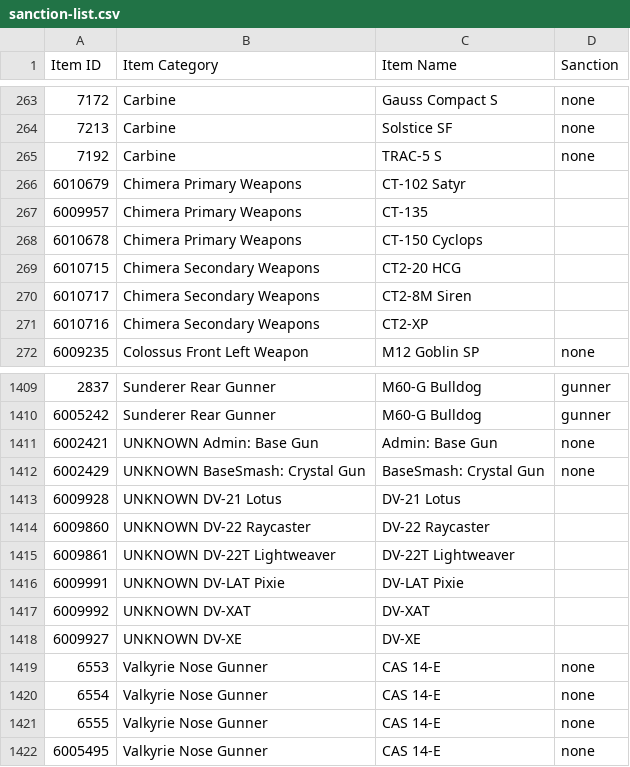
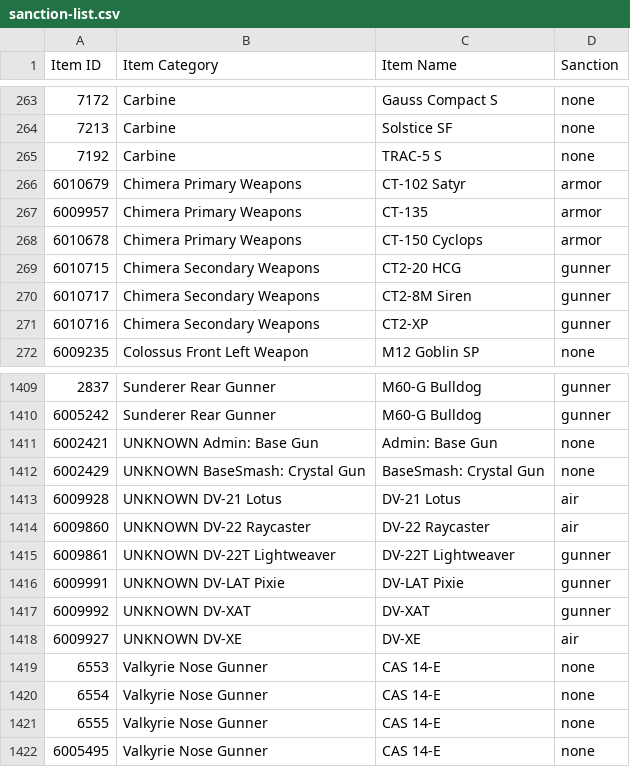
Before and after one commit to cooltrain7/Planetside-2-API-Tracker, a CSV file: Weapons/sanction-list.csv, drawn as a sheet; only a part is shown, gaps mark what is left out.

```diff
--- a/Weapons/sanction-list.csv
+++ b/Weapons/sanction-list.csv
@@ -265,8 +265,8 @@
 7192,Carbine,TRAC-5 S,none
-6010679,Chimera Primary Weapons,CT-102 Satyr,
-6009957,Chimera Primary Weapons,CT-135,
-6010678,Chimera Primary Weapons,CT-150 Cyclops,
-6010715,Chimera Secondary Weapons,CT2-20 HCG,
-6010717,Chimera Secondary Weapons,CT2-8M Siren,
-6010716,Chimera Secondary Weapons,CT2-XP,
+6010679,Chimera Primary Weapons,CT-102 Satyr,armor
+6009957,Chimera Primary Weapons,CT-135,armor
+6010678,Chimera Primary Weapons,CT-150 Cyclops,armor
+6010715,Chimera Secondary Weapons,CT2-20 HCG,gunner
+6010717,Chimera Secondary Weapons,CT2-8M Siren,gunner
+6010716,Chimera Secondary Weapons,CT2-XP,gunner
 6009235,Colossus Front Left Weapon,M12 Goblin SP,none
@@ -1412,8 +1412,8 @@
 6002429,UNKNOWN BaseSmash: Crystal Gun,BaseSmash: Crystal Gun,none
-6009928,UNKNOWN DV-21 Lotus,DV-21 Lotus,
-6009860,UNKNOWN DV-22 Raycaster,DV-22 Raycaster,
-6009861,UNKNOWN DV-22T Lightweaver,DV-22T Lightweaver,
-6009991,UNKNOWN DV-LAT Pixie,DV-LAT Pixie,
-6009992,UNKNOWN DV-XAT,DV-XAT,
-6009927,UNKNOWN DV-XE,DV-XE,
+6009928,UNKNOWN DV-21 Lotus,DV-21 Lotus,air
+6009860,UNKNOWN DV-22 Raycaster,DV-22 Raycaster,air
+6009861,UNKNOWN DV-22T Lightweaver,DV-22T Lightweaver,gunner
+6009991,UNKNOWN DV-LAT Pixie,DV-LAT Pixie,gunner
+6009992,UNKNOWN DV-XAT,DV-XAT,gunner
+6009927,UNKNOWN DV-XE,DV-XE,air
 6553,Valkyrie Nose Gunner,CAS 14-E,none
```
Also changed, not shown: Weapons/sanction-list-machine-with-none.csv, Weapons/sanction-list-machine.csv, 2 other files.
